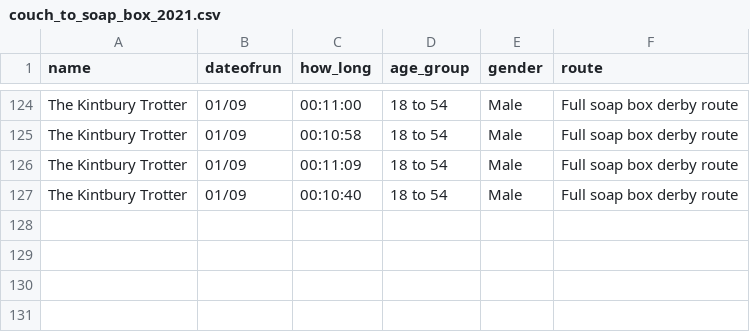
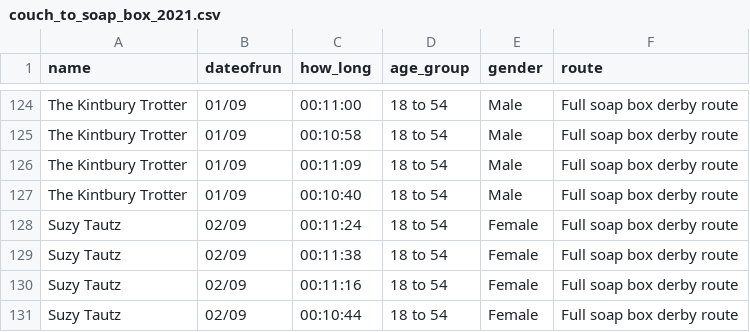
Before and after one commit to DuxfordSBD/duxfordsbd.github.io, a CSV file: _data/couch_to_soap_box_2021.csv, drawn as a sheet; only a part is shown, gaps mark what is left out.

```diff
--- a/_data/couch_to_soap_box_2021.csv
+++ b/_data/couch_to_soap_box_2021.csv
@@ -127 +127,5 @@ The Kintbury Trotter,01/09,00:11:09,18 to 54,Male,Full soap box derby route
 The Kintbury Trotter,01/09,00:10:40,18 to 54,Male,Full soap box derby route
+Suzy Tautz,02/09,00:11:24,18 to 54,Female,Full soap box derby route
+Suzy Tautz,02/09,00:11:38,18 to 54,Female,Full soap box derby route
+Suzy Tautz,02/09,00:11:16,18 to 54,Female,Full soap box derby route
+Suzy Tautz,02/09,00:10:44,18 to 54,Female,Full soap box derby route
```
Also changed, not shown: 3 other files.
